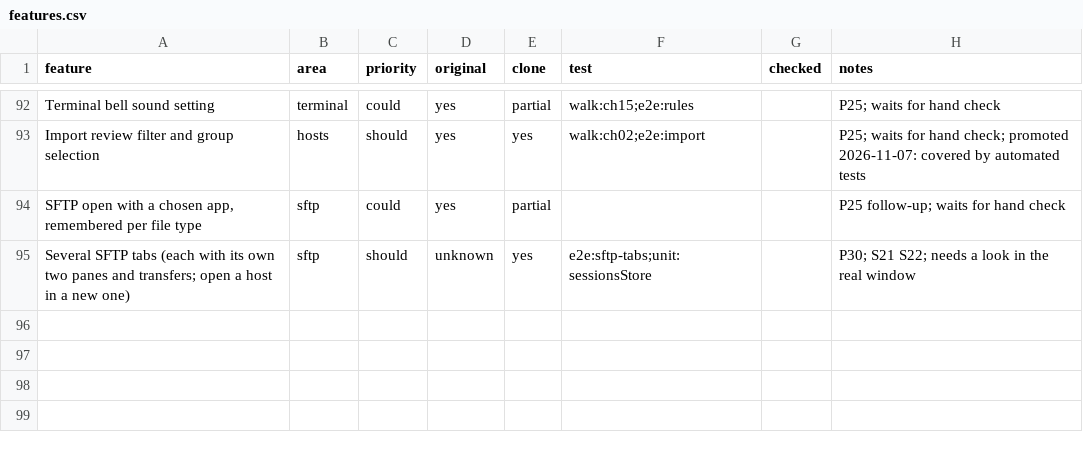
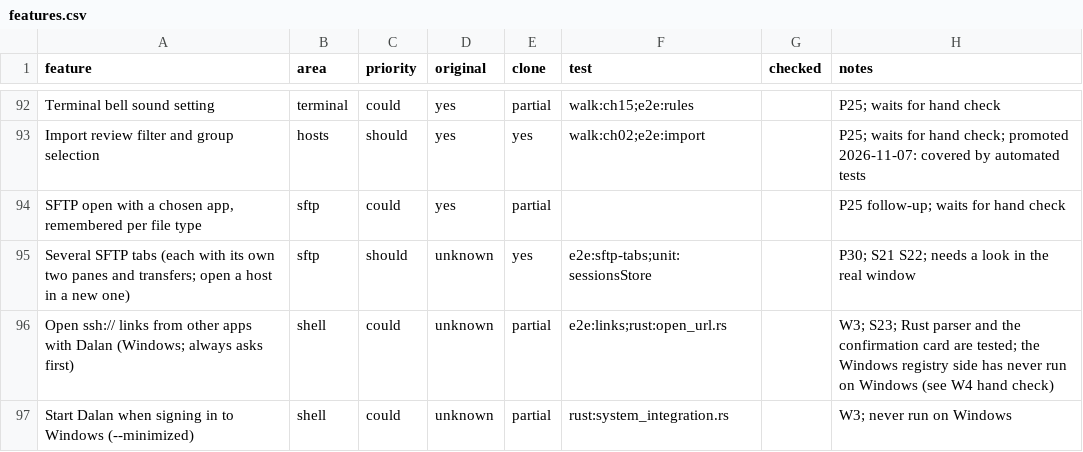
Before and after one commit to jmrezaee/dalan-app, a CSV file: replica/features.csv, drawn as a sheet; only a part is shown, gaps mark what is left out.

```diff
--- a/replica/features.csv
+++ b/replica/features.csv
@@ -95 +95,3 @@ Import review filter and group selection,hosts,should,yes,yes,walk:ch02;e2e:impo
 Several SFTP tabs (each with its own two panes and transfers; open a host in a new one),sftp,should,unknown,yes,e2e:sftp-tabs;unit:sessionsStore,,P30; S21 S22; needs a look in the real window
+Open ssh:// links from other apps with Dalan (Windows; always asks first),shell,could,unknown,partial,e2e:links;rust:open_url.rs,,W3; S23; Rust parser and the confirmation card are tested; the Windows registry side has never run on Windows (see W4 hand check)
+Start Dalan when signing in to Windows (--minimized),shell,could,unknown,partial,rust:system_integration.rs,,W3; never run on Windows
```
Also changed, not shown: 23 other files.
